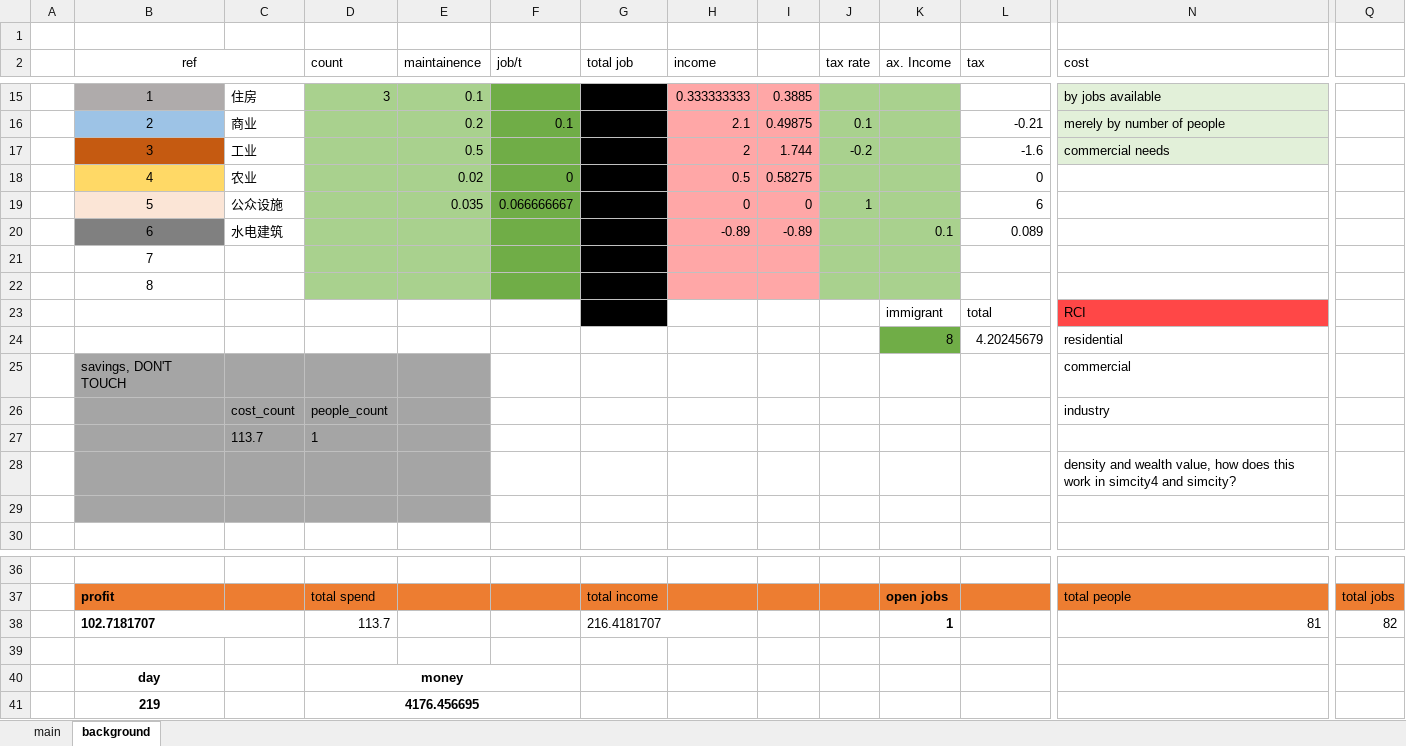
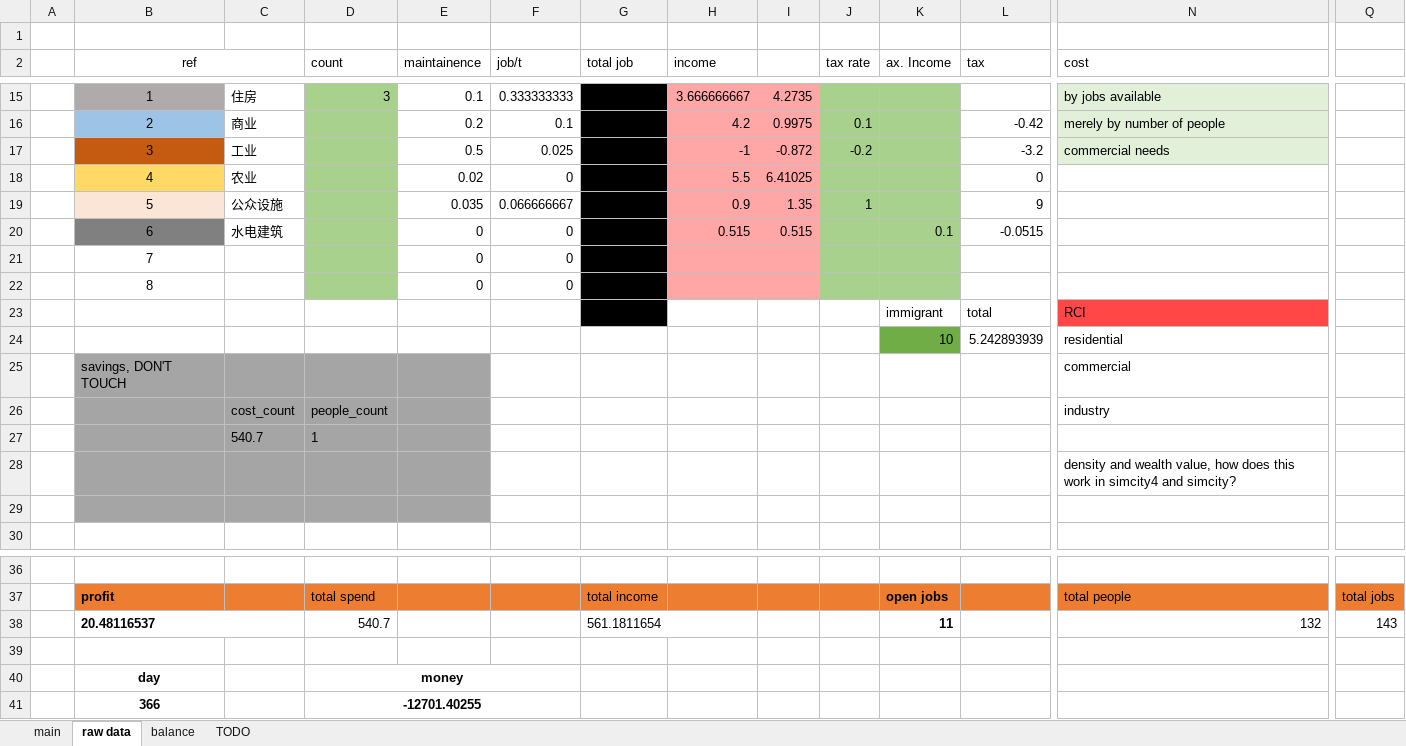
Before and after one commit to NanoToybox/simcity_excel, an Excel workbook: SimCity.xlsm, sheet raw data, drawn as a sheet; only a part is shown, gaps mark what is left out; values as stored, in another font and other column widths than the file's, no borders; removed rows and columns are numbered as before the commit, all else as after; rows hold the shown columns only; the diff covers the shown part only; the diff names each change by its address in the sheet, - before the commit and + after, or states it on an @@ line.

Commit message:
eco balance v1

```diff
--- a/SimCity.xlsm (sheet raw data)
+++ b/SimCity.xlsm (sheet raw data)
-sheet tab: background
+sheet tab: raw data
+sheet tab: balance
+sheet tab: TODO
-E15:E19 fill: #A9D18E
+E15:E19 fill: none
-F15:F19 fill: #70AD47
+F15:F19 fill: none
-F15 (job/t): (empty)
+F15 (job/t): 0.333333333
-H15 (income): 0.333333333
+H15 (income): 3.666666667
-I15: 0.3885
+I15: 4.2735
-H16 (income): 2.1
+H16 (income): 4.2
-I16: 0.49875
+I16: 0.9975
-L16 (tax): -0.21
+L16 (tax): -0.42
-F17 (job/t): (empty)
+F17 (job/t): 0.025
-H17 (income): 2
+H17 (income): -1
-I17: 1.744
+I17: -0.872
-L17 (tax): -1.6
+L17 (tax): -3.2
-H18 (income): 0.5
+H18 (income): 5.5
-I18: 0.58275
+I18: 6.41025
-H19 (income): 0
+H19 (income): 0.9
-I19: 0
+I19: 1.35
-L19 (tax): 6
+L19 (tax): 9
-row 20:  | 6 | 水电建筑 |  |  |  |  | -0.89 | -0.89 |  | 0.1 | 0.089
-row 21:  | 7
-row 22:  | 8
+row 20:  | 6 | 水电建筑 |  | 0 | 0 |  | 0.515 | 0.515 |  | 0.1 | -0.0515
+row 21:  | 7 |  |  | 0 | 0
+row 22:  | 8 |  |  | 0 | 0
-row 24:  |  |  |  |  |  |  |  |  |  | 8 | 4.20245679 | residential
+row 24:  |  |  |  |  |  |  |  |  |  | 10 | 5.242893939 | residential
-C27: 113.7
+C27: 540.7
-row 38:  | 102.7181707 |  | 113.7 |  |  | 216.4181707 |  |  |  | 1 |  | 81 | 82
+row 38:  | 20.48116537 |  | 540.7 |  |  | 561.1811654 |  |  |  | 11 |  | 132 | 143
-row 41:  | 219 |  | 4176.456695
+row 41:  | 366 |  | -12701.40255
```
Also changed, not shown: 29 edited cells and cell formats elsewhere in this sheet, sheet main, formulas that keep their value, charts or pictures.
